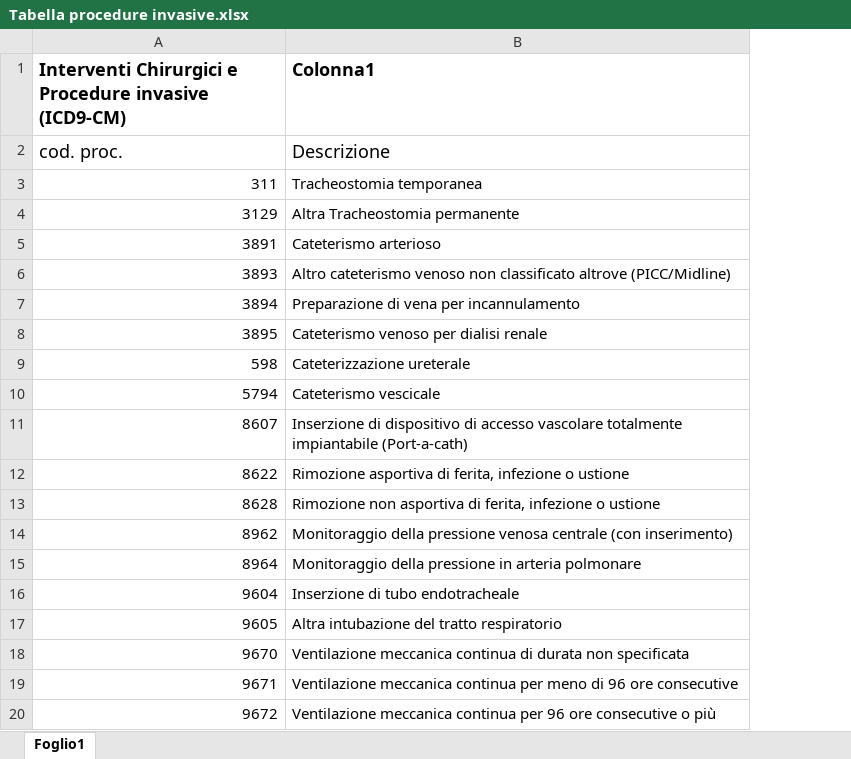
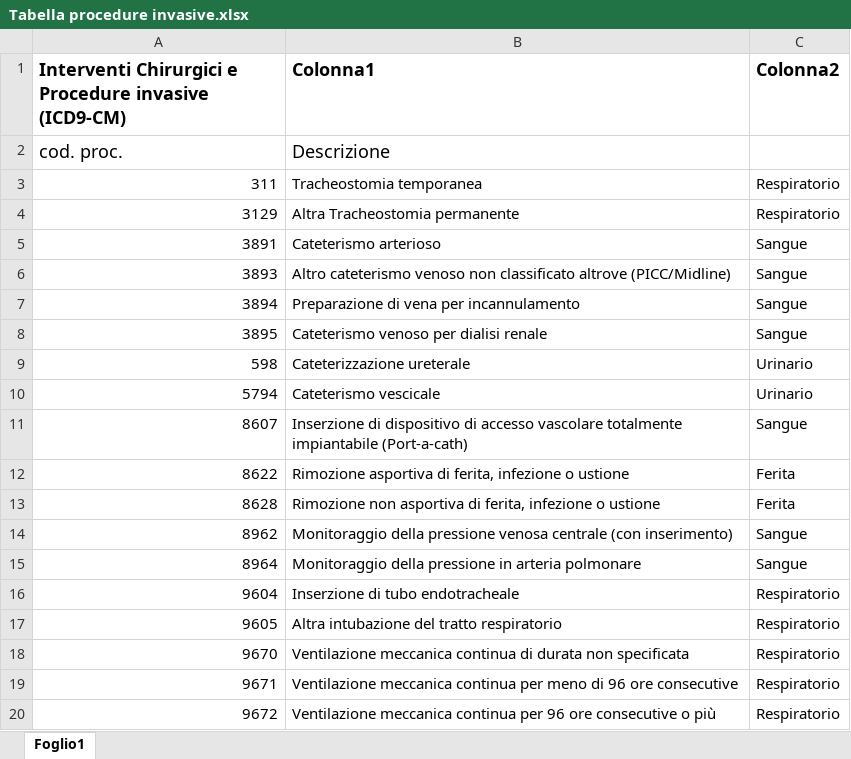
Before and after one commit to steorlando/ica_cost2, an Excel workbook: data/Tabella procedure invasive.xlsx, sheet Foglio1, drawn as a sheet; values as stored, in another font and other column widths than the file's, no borders; table styles not drawn; the diff names each change by its address in the sheet, - before the commit and + after, or states it on an @@ line.

Commit message:
Lavoro su data procedure invasive

```diff
--- a/data/Tabella procedure invasive.xlsx (sheet Foglio1)
+++ b/data/Tabella procedure invasive.xlsx (sheet Foglio1)
+column C (Colonna2), rows 3-20: Respiratorio | Respiratorio | Sangue | Sangue | Sangue | Sangue | Urinario | Urinario | Sangue | Ferita | Ferita | Sangue | Sangue | Respiratorio | Respiratorio | Respiratorio | Respiratorio | Respiratorio
```
Also changed, not shown: 6 other files.
